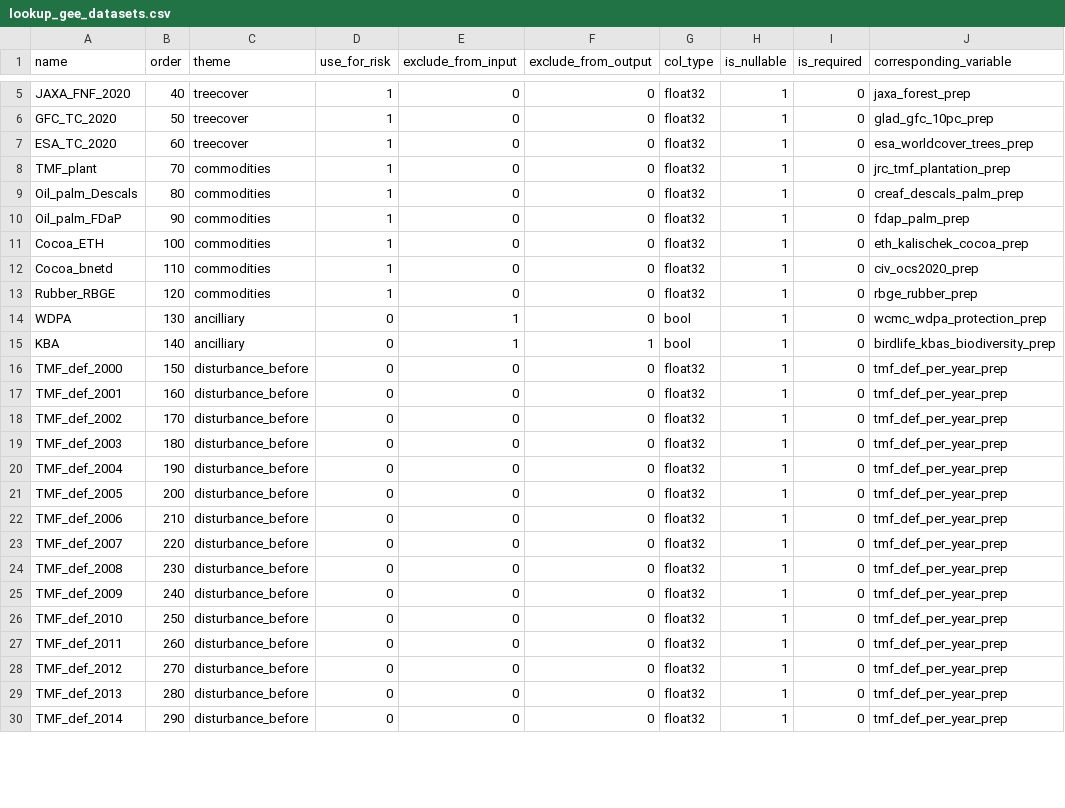
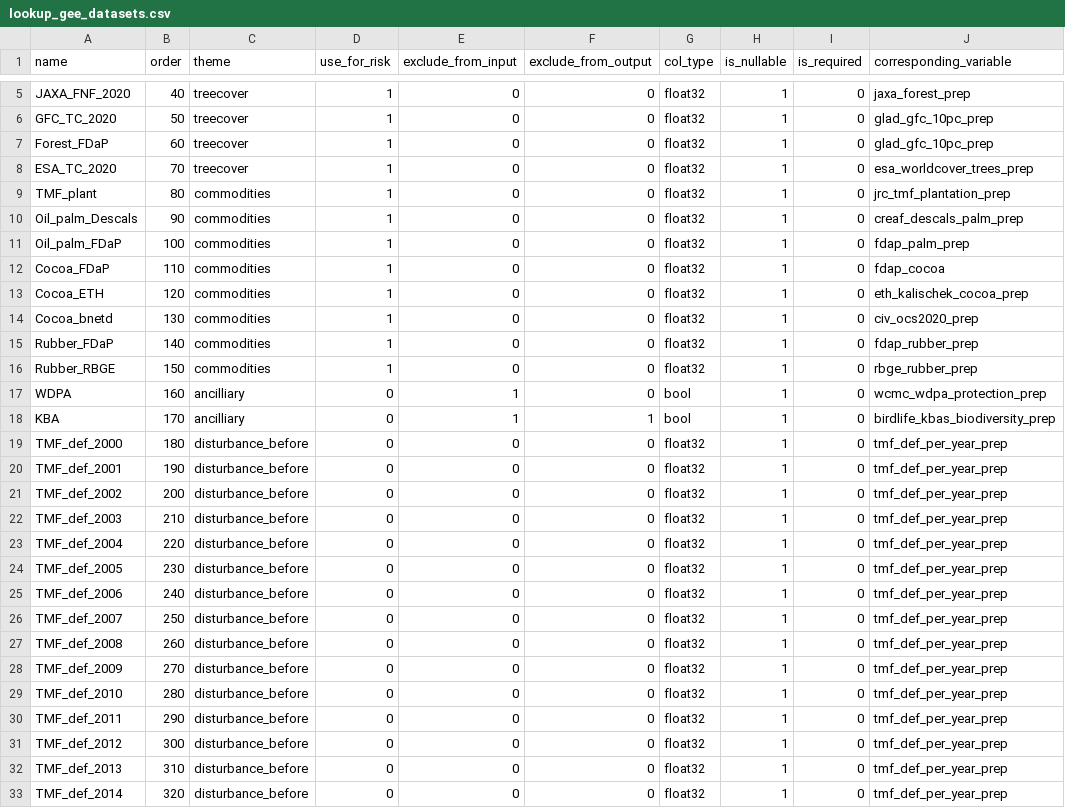
Before and after one commit to forestdatapartnership/whisp, a CSV file: whisp/parameters/lookup_gee_datasets.csv, drawn as a sheet; only a part is shown, gaps mark what is left out; the diff covers the shown part only.

Commit message:
updating datasets

```diff
--- a/whisp/parameters/lookup_gee_datasets.csv
+++ b/whisp/parameters/lookup_gee_datasets.csv
@@ -6,25 +6,28 @@ JAXA_FNF_2020,40,treecover,1,0,0,float32,1,0,jaxa_forest_prep
 GFC_TC_2020,50,treecover,1,0,0,float32,1,0,glad_gfc_10pc_prep
-ESA_TC_2020,60,treecover,1,0,0,float32,1,0,esa_worldcover_trees_prep
-TMF_plant,70,commodities,1,0,0,float32,1,0,jrc_tmf_plantation_prep
-Oil_palm_Descals,80,commodities,1,0,0,float32,1,0,creaf_descals_palm_prep
-Oil_palm_FDaP,90,commodities,1,0,0,float32,1,0,fdap_palm_prep
-Cocoa_ETH,100,commodities,1,0,0,float32,1,0,eth_kalischek_cocoa_prep
-Cocoa_bnetd,110,commodities,1,0,0,float32,1,0,civ_ocs2020_prep
-Rubber_RBGE,120,commodities,1,0,0,float32,1,0,rbge_rubber_prep
-WDPA,130,ancilliary,0,1,0,bool,1,0,wcmc_wdpa_protection_prep
-KBA,140,ancilliary,0,1,1,bool,1,0,birdlife_kbas_biodiversity_prep
-TMF_def_2000,150,disturbance_before,0,0,0,float32,1,0,tmf_def_per_year_prep
-TMF_def_2001,160,disturbance_before,0,0,0,float32,1,0,tmf_def_per_year_prep
-TMF_def_2002,170,disturbance_before,0,0,0,float32,1,0,tmf_def_per_year_prep
-TMF_def_2003,180,disturbance_before,0,0,0,float32,1,0,tmf_def_per_year_prep
-TMF_def_2004,190,disturbance_before,0,0,0,float32,1,0,tmf_def_per_year_prep
-TMF_def_2005,200,disturbance_before,0,0,0,float32,1,0,tmf_def_per_year_prep
-TMF_def_2006,210,disturbance_before,0,0,0,float32,1,0,tmf_def_per_year_prep
-TMF_def_2007,220,disturbance_before,0,0,0,float32,1,0,tmf_def_per_year_prep
-TMF_def_2008,230,disturbance_before,0,0,0,float32,1,0,tmf_def_per_year_prep
-TMF_def_2009,240,disturbance_before,0,0,0,float32,1,0,tmf_def_per_year_prep
-TMF_def_2010,250,disturbance_before,0,0,0,float32,1,0,tmf_def_per_year_prep
-TMF_def_2011,260,disturbance_before,0,0,0,float32,1,0,tmf_def_per_year_prep
-TMF_def_2012,270,disturbance_before,0,0,0,float32,1,0,tmf_def_per_year_prep
-TMF_def_2013,280,disturbance_before,0,0,0,float32,1,0,tmf_def_per_year_prep
-TMF_def_2014,290,disturbance_before,0,0,0,float32,1,0,tmf_def_per_year_prep
+Forest_FDaP,60,treecover,1,0,0,float32,1,0,glad_gfc_10pc_prep
+ESA_TC_2020,70,treecover,1,0,0,float32,1,0,esa_worldcover_trees_prep
+TMF_plant,80,commodities,1,0,0,float32,1,0,jrc_tmf_plantation_prep
+Oil_palm_Descals,90,commodities,1,0,0,float32,1,0,creaf_descals_palm_prep
+Oil_palm_FDaP,100,commodities,1,0,0,float32,1,0,fdap_palm_prep
+Cocoa_FDaP,110,commodities,1,0,0,float32,1,0,fdap_cocoa
+Cocoa_ETH,120,commodities,1,0,0,float32,1,0,eth_kalischek_cocoa_prep
+Cocoa_bnetd,130,commodities,1,0,0,float32,1,0,civ_ocs2020_prep
+Rubber_FDaP,140,commodities,1,0,0,float32,1,0,fdap_rubber_prep
+Rubber_RBGE,150,commodities,1,0,0,float32,1,0,rbge_rubber_prep
+WDPA,160,ancilliary,0,1,0,bool,1,0,wcmc_wdpa_protection_prep
+KBA,170,ancilliary,0,1,1,bool,1,0,birdlife_kbas_biodiversity_prep
+TMF_def_2000,180,disturbance_before,0,0,0,float32,1,0,tmf_def_per_year_prep
+TMF_def_2001,190,disturbance_before,0,0,0,float32,1,0,tmf_def_per_year_prep
+TMF_def_2002,200,disturbance_before,0,0,0,float32,1,0,tmf_def_per_year_prep
+TMF_def_2003,210,disturbance_before,0,0,0,float32,1,0,tmf_def_per_year_prep
+TMF_def_2004,220,disturbance_before,0,0,0,float32,1,0,tmf_def_per_year_prep
+TMF_def_2005,230,disturbance_before,0,0,0,float32,1,0,tmf_def_per_year_prep
+TMF_def_2006,240,disturbance_before,0,0,0,float32,1,0,tmf_def_per_year_prep
+TMF_def_2007,250,disturbance_before,0,0,0,float32,1,0,tmf_def_per_year_prep
+TMF_def_2008,260,disturbance_before,0,0,0,float32,1,0,tmf_def_per_year_prep
+TMF_def_2009,270,disturbance_before,0,0,0,float32,1,0,tmf_def_per_year_prep
+TMF_def_2010,280,disturbance_before,0,0,0,float32,1,0,tmf_def_per_year_prep
+TMF_def_2011,290,disturbance_before,0,0,0,float32,1,0,tmf_def_per_year_prep
+TMF_def_2012,300,disturbance_before,0,0,0,float32,1,0,tmf_def_per_year_prep
+TMF_def_2013,310,disturbance_before,0,0,0,float32,1,0,tmf_def_per_year_prep
+TMF_def_2014,320,disturbance_before,0,0,0,float32,1,0,tmf_def_per_year_prep
```
Also changed, not shown: 116 edited cells elsewhere in this file, 4 other files.
